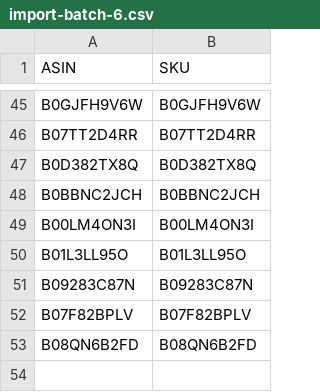
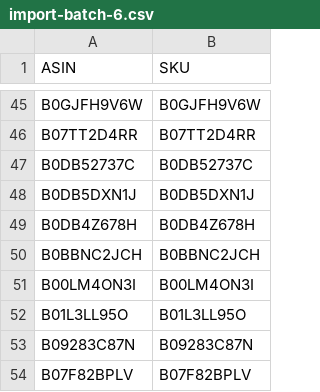
Before and after one commit to mahdi83777/KashKoul, a CSV file: market/store/import-batch-6.csv, drawn as a sheet; only a part is shown, gaps mark what is left out; the shorter side is filled out with more unchanged rows; removed rows and columns are numbered as before the commit, all else as after; the diff names each change by its address in the sheet, - before the commit and + after, or states it on an @@ line.

```diff
--- a/market/store/import-batch-6.csv
+++ b/market/store/import-batch-6.csv
-row 47: B0D382TX8Q | B0D382TX8Q
+row 47: B0DB52737C | B0DB52737C
+row 48: B0DB5DXN1J | B0DB5DXN1J
+row 49: B0DB4Z678H | B0DB4Z678H
```
Also changed, not shown: market/store/import-batch-3.csv, market/store/import-batch-4.csv, 12 other files.
